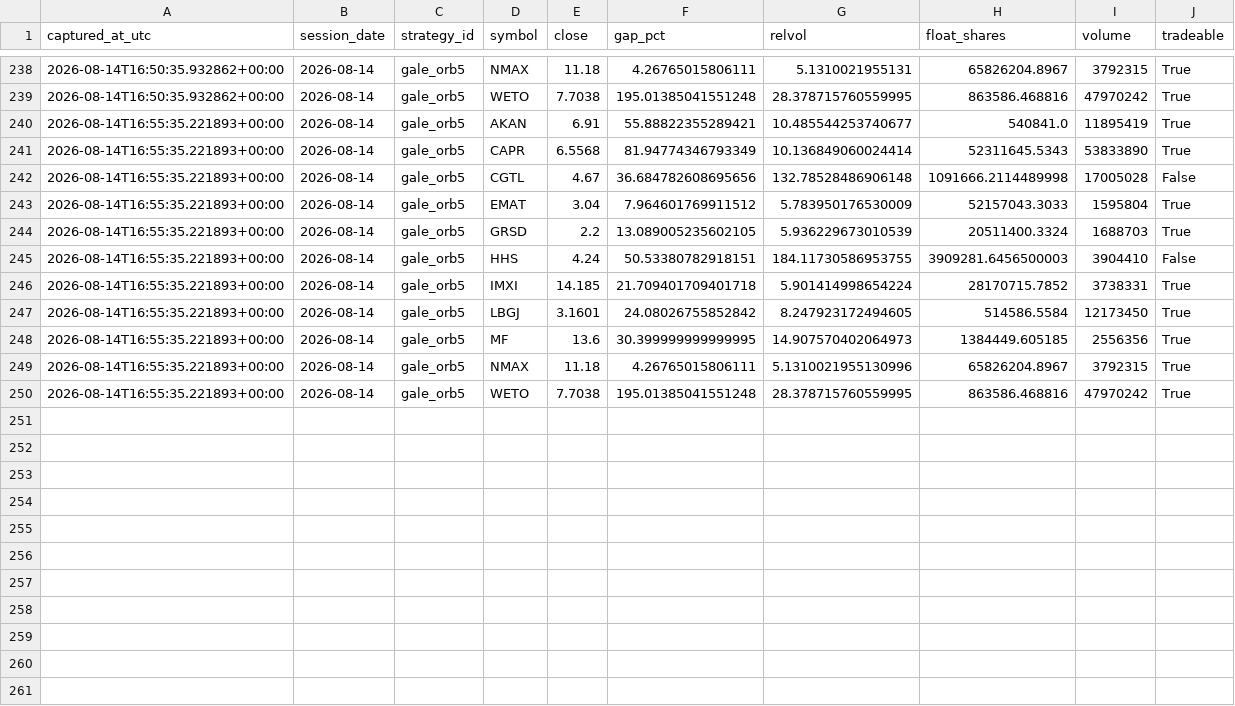
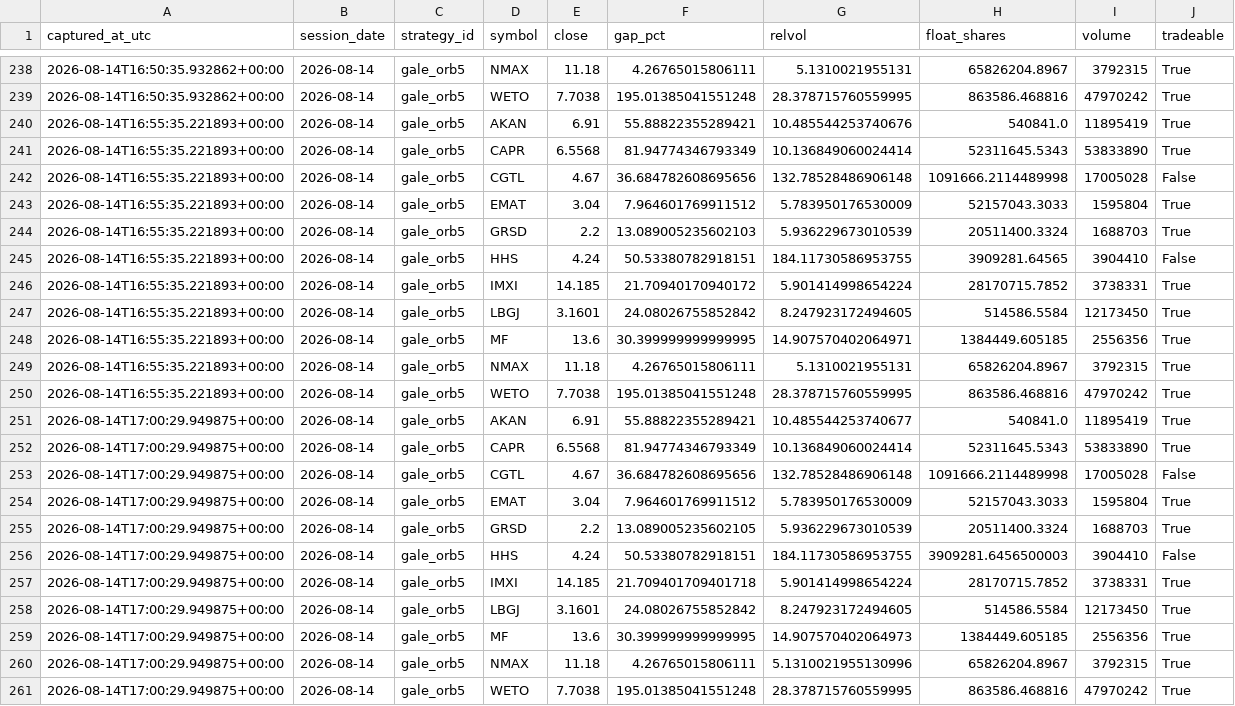
Before and after one commit to 6ixtyn9-sudo/Tempest, a CSV file: localdata/gale_screen_log.csv, drawn as a sheet; only a part is shown, gaps mark what is left out.

```diff
--- a/localdata/gale_screen_log.csv
+++ b/localdata/gale_screen_log.csv
@@ -239,3 +239,3 @@ captured_at_utc,session_date,strategy_id,symbol,close,gap_pct,relvol,float_share
 2026-08-14T16:50:35.932862+00:00,2026-08-14,gale_orb5,WETO,7.7038,195.01385041551248,28.378715760559995,863586.468816,47970242,True
-2026-08-14T16:55:35.221893+00:00,2026-08-14,gale_orb5,AKAN,6.91,55.88822355289421,10.485544253740677,540841.0,11895419,True
+2026-08-14T16:55:35.221893+00:00,2026-08-14,gale_orb5,AKAN,6.91,55.88822355289421,10.485544253740676,540841.0,11895419,True
 2026-08-14T16:55:35.221893+00:00,2026-08-14,gale_orb5,CAPR,6.5568,81.94774346793349,10.136849060024414,52311645.5343,53833890,True
@@ -243,8 +243,19 @@ captured_at_utc,session_date,strategy_id,symbol,close,gap_pct,relvol,float_share
 2026-08-14T16:55:35.221893+00:00,2026-08-14,gale_orb5,EMAT,3.04,7.964601769911512,5.783950176530009,52157043.3033,1595804,True
-2026-08-14T16:55:35.221893+00:00,2026-08-14,gale_orb5,GRSD,2.2,13.089005235602105,5.936229673010539,20511400.3324,1688703,True
-2026-08-14T16:55:35.221893+00:00,2026-08-14,gale_orb5,HHS,4.24,50.53380782918151,184.11730586953755,3909281.6456500003,3904410,False
-2026-08-14T16:55:35.221893+00:00,2026-08-14,gale_orb5,IMXI,14.185,21.709401709401718,5.901414998654224,28170715.7852,3738331,True
+2026-08-14T16:55:35.221893+00:00,2026-08-14,gale_orb5,GRSD,2.2,13.089005235602103,5.936229673010539,20511400.3324,1688703,True
+2026-08-14T16:55:35.221893+00:00,2026-08-14,gale_orb5,HHS,4.24,50.53380782918151,184.11730586953755,3909281.64565,3904410,False
+2026-08-14T16:55:35.221893+00:00,2026-08-14,gale_orb5,IMXI,14.185,21.70940170940172,5.901414998654224,28170715.7852,3738331,True
 2026-08-14T16:55:35.221893+00:00,2026-08-14,gale_orb5,LBGJ,3.1601,24.08026755852842,8.247923172494605,514586.5584,12173450,True
-2026-08-14T16:55:35.221893+00:00,2026-08-14,gale_orb5,MF,13.6,30.399999999999995,14.907570402064973,1384449.605185,2556356,True
-2026-08-14T16:55:35.221893+00:00,2026-08-14,gale_orb5,NMAX,11.18,4.26765015806111,5.1310021955130996,65826204.8967,3792315,True
+2026-08-14T16:55:35.221893+00:00,2026-08-14,gale_orb5,MF,13.6,30.399999999999995,14.907570402064971,1384449.605185,2556356,True
+2026-08-14T16:55:35.221893+00:00,2026-08-14,gale_orb5,NMAX,11.18,4.26765015806111,5.1310021955131,65826204.8967,3792315,True
 2026-08-14T16:55:35.221893+00:00,2026-08-14,gale_orb5,WETO,7.7038,195.01385041551248,28.378715760559995,863586.468816,47970242,True
+2026-08-14T17:00:29.949875+00:00,2026-08-14,gale_orb5,AKAN,6.91,55.88822355289421,10.485544253740677,540841.0,11895419,True
+2026-08-14T17:00:29.949875+00:00,2026-08-14,gale_orb5,CAPR,6.5568,81.94774346793349,10.136849060024414,52311645.5343,53833890,True
+2026-08-14T17:00:29.949875+00:00,2026-08-14,gale_orb5,CGTL,4.67,36.684782608695656,132.78528486906148,1091666.2114489998,17005028,False
+2026-08-14T17:00:29.949875+00:00,2026-08-14,gale_orb5,EMAT,3.04,7.964601769911512,5.783950176530009,52157043.3033,1595804,True
+2026-08-14T17:00:29.949875+00:00,2026-08-14,gale_orb5,GRSD,2.2,13.089005235602105,5.936229673010539,20511400.3324,1688703,True
+2026-08-14T17:00:29.949875+00:00,2026-08-14,gale_orb5,HHS,4.24,50.53380782918151,184.11730586953755,3909281.6456500003,3904410,False
+2026-08-14T17:00:29.949875+00:00,2026-08-14,gale_orb5,IMXI,14.185,21.709401709401718,5.901414998654224,28170715.7852,3738331,True
+2026-08-14T17:00:29.949875+00:00,2026-08-14,gale_orb5,LBGJ,3.1601,24.08026755852842,8.247923172494605,514586.5584,12173450,True
+2026-08-14T17:00:29.949875+00:00,2026-08-14,gale_orb5,MF,13.6,30.399999999999995,14.907570402064973,1384449.605185,2556356,True
+2026-08-14T17:00:29.949875+00:00,2026-08-14,gale_orb5,NMAX,11.18,4.26765015806111,5.1310021955130996,65826204.8967,3792315,True
+2026-08-14T17:00:29.949875+00:00,2026-08-14,gale_orb5,WETO,7.7038,195.01385041551248,28.378715760559995,863586.468816,47970242,True
```
Also changed, not shown: localdata/gale_status.csv, localdata/paper_status.csv.
